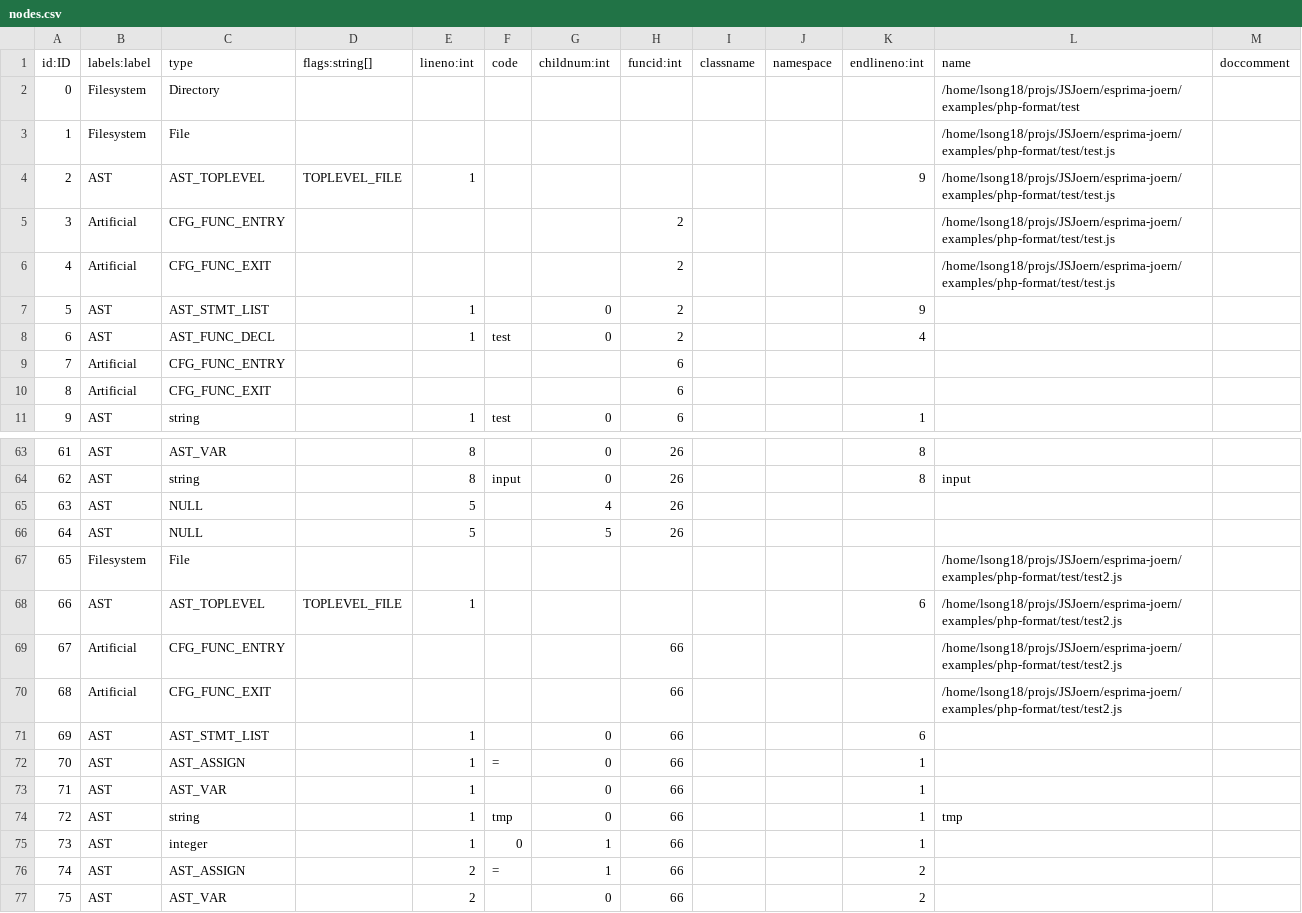
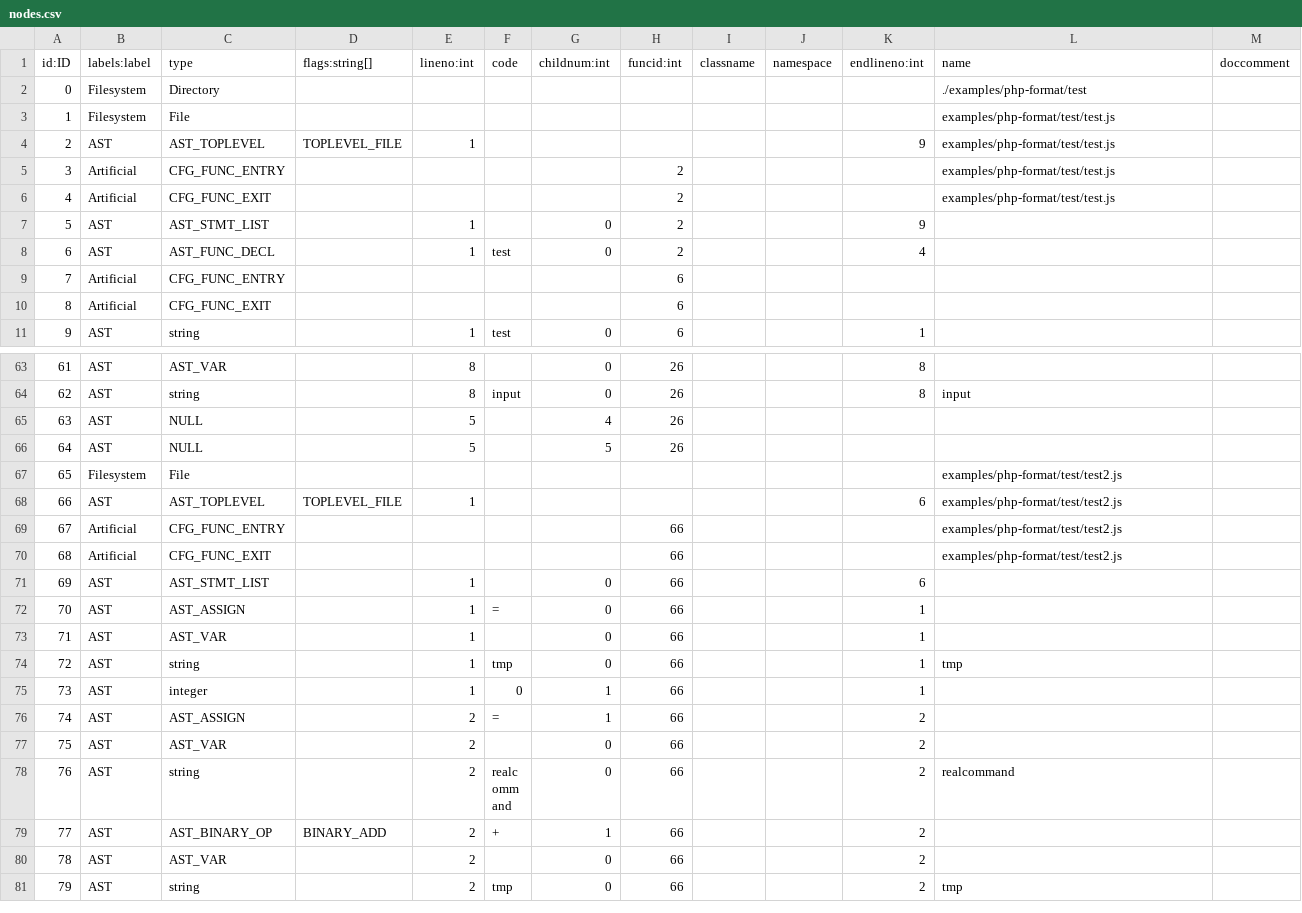
Before and after one commit to Suuuuuzy/run_JSCPG, a CSV file: import2neo4j/nodes.csv, drawn as a sheet; only a part is shown, gaps mark what is left out; the shorter side is filled out with more unchanged rows.

```diff
--- a/import2neo4j/nodes.csv
+++ b/import2neo4j/nodes.csv
@@ -1,7 +1,7 @@
 id:ID	labels:label	type	flags:string[]	lineno:int	code	childnum:int	funcid:int	classname	namespace	endlineno:int	name	doccomment
-0	Filesystem	Directory									/home/lsong18/projs/JSJoern/esprima-joern/examples/php-format/test	
-1	Filesystem	File									/home/lsong18/projs/JSJoern/esprima-joern/examples/php-format/test/test.js	
-2	AST	AST_TOPLEVEL	TOPLEVEL_FILE	1						9	/home/lsong18/projs/JSJoern/esprima-joern/examples/php-format/test/test.js	
-3	Artificial	CFG_FUNC_ENTRY					2				/home/lsong18/projs/JSJoern/esprima-joern/examples/php-format/test/test.js	
-4	Artificial	CFG_FUNC_EXIT					2				/home/lsong18/projs/JSJoern/esprima-joern/examples/php-format/test/test.js	
+0	Filesystem	Directory									./examples/php-format/test	
+1	Filesystem	File									examples/php-format/test/test.js	
+2	AST	AST_TOPLEVEL	TOPLEVEL_FILE	1						9	examples/php-format/test/test.js	
+3	Artificial	CFG_FUNC_ENTRY					2				examples/php-format/test/test.js	
+4	Artificial	CFG_FUNC_EXIT					2				examples/php-format/test/test.js	
 5	AST	AST_STMT_LIST		1		0	2			9		
@@ -66,6 +66,6 @@ id:ID	labels:label	type	flags:string[]	lineno:int	code	childnum:int	funcid:int	c
 64	AST	NULL		5		5	26					
-65	Filesystem	File									/home/lsong18/projs/JSJoern/esprima-joern/examples/php-format/test/test2.js	
-66	AST	AST_TOPLEVEL	TOPLEVEL_FILE	1						6	/home/lsong18/projs/JSJoern/esprima-joern/examples/php-format/test/test2.js	
-67	Artificial	CFG_FUNC_ENTRY					66				/home/lsong18/projs/JSJoern/esprima-joern/examples/php-format/test/test2.js	
-68	Artificial	CFG_FUNC_EXIT					66				/home/lsong18/projs/JSJoern/esprima-joern/examples/php-format/test/test2.js	
+65	Filesystem	File									examples/php-format/test/test2.js	
+66	AST	AST_TOPLEVEL	TOPLEVEL_FILE	1						6	examples/php-format/test/test2.js	
+67	Artificial	CFG_FUNC_ENTRY					66				examples/php-format/test/test2.js	
+68	Artificial	CFG_FUNC_EXIT					66				examples/php-format/test/test2.js	
 69	AST	AST_STMT_LIST		1		0	66			6		
```
Also changed, not shown: import2neo4j/rels.csv, 4 other files.
